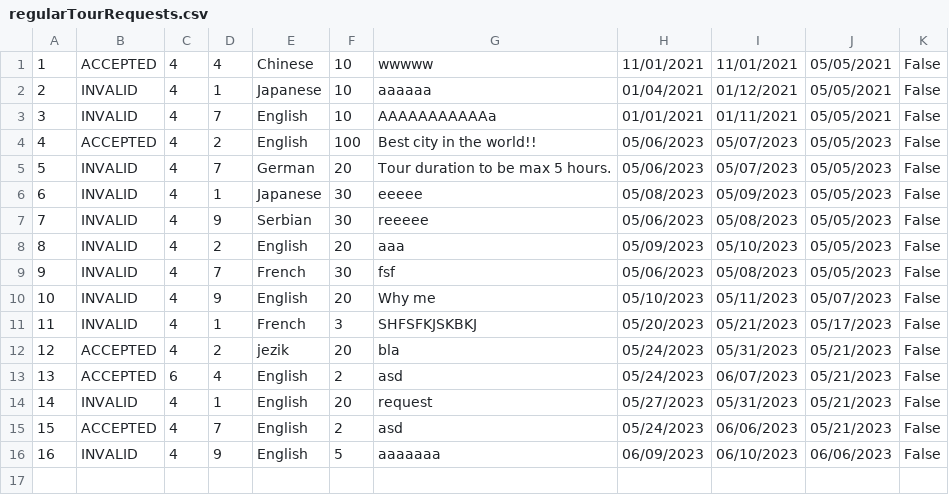
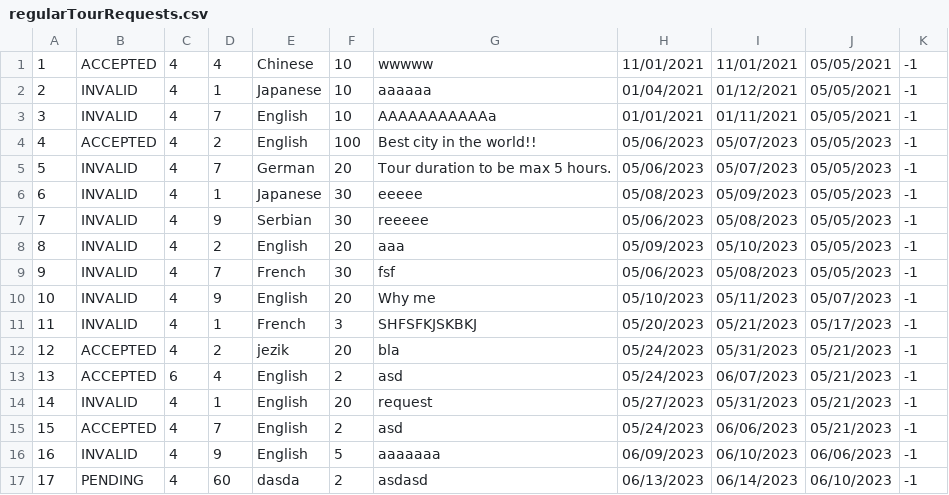
Before and after one commit to anastano/group-3-team-B, a CSV file: SIMS_HCI_Project/SIMS_HCI_Project/Resources/Database/regularTourRequests.csv, drawn as a sheet.

Commit message:
Add ComplexTourRequest

```diff
--- a/SIMS_HCI_Project/SIMS_HCI_Project/Resources/Database/regularTourRequests.csv
+++ b/SIMS_HCI_Project/SIMS_HCI_Project/Resources/Database/regularTourRequests.csv
@@ -1,16 +1,17 @@
-1|ACCEPTED|4|4|Chinese|10|wwwww|11/01/2021|11/01/2021|05/05/2021|False
-2|INVALID|4|1|Japanese|10|aaaaaa|01/04/2021|01/12/2021|05/05/2021|False
-3|INVALID|4|7|English|10|AAAAAAAAAAAa|01/01/2021|01/11/2021|05/05/2021|False
-4|ACCEPTED|4|2|English|100|Best city in the world!!|05/06/2023|05/07/2023|05/05/2023|False
-5|INVALID|4|7|German|20|Tour duration to be max 5 hours.|05/06/2023|05/07/2023|05/05/2023|False
-6|INVALID|4|1|Japanese|30|eeeee|05/08/2023|05/09/2023|05/05/2023|False
-7|INVALID|4|9|Serbian|30|reeeee|05/06/2023|05/08/2023|05/05/2023|False
-8|INVALID|4|2|English|20|aaa|05/09/2023|05/10/2023|05/05/2023|False
-9|INVALID|4|7|French|30|fsf|05/06/2023|05/08/2023|05/05/2023|False
-10|INVALID|4|9|English|20|Why me|05/10/2023|05/11/2023|05/07/2023|False
-11|INVALID|4|1|French|3|SHFSFKJSKBKJ|05/20/2023|05/21/2023|05/17/2023|False
-12|ACCEPTED|4|2|jezik|20|bla|05/24/2023|05/31/2023|05/21/2023|False
-13|ACCEPTED|6|4|English|2|asd|05/24/2023|06/07/2023|05/21/2023|False
-14|INVALID|4|1|English|20|request|05/27/2023|05/31/2023|05/21/2023|False
-15|ACCEPTED|4|7|English|2|asd|05/24/2023|06/06/2023|05/21/2023|False
-16|INVALID|4|9|English|5|aaaaaaa|06/09/2023|06/10/2023|06/06/2023|False
+1|ACCEPTED|4|4|Chinese|10|wwwww|11/01/2021|11/01/2021|05/05/2021|-1
+2|INVALID|4|1|Japanese|10|aaaaaa|01/04/2021|01/12/2021|05/05/2021|-1
+3|INVALID|4|7|English|10|AAAAAAAAAAAa|01/01/2021|01/11/2021|05/05/2021|-1
+4|ACCEPTED|4|2|English|100|Best city in the world!!|05/06/2023|05/07/2023|05/05/2023|-1
+5|INVALID|4|7|German|20|Tour duration to be max 5 hours.|05/06/2023|05/07/2023|05/05/2023|-1
+6|INVALID|4|1|Japanese|30|eeeee|05/08/2023|05/09/2023|05/05/2023|-1
+7|INVALID|4|9|Serbian|30|reeeee|05/06/2023|05/08/2023|05/05/2023|-1
+8|INVALID|4|2|English|20|aaa|05/09/2023|05/10/2023|05/05/2023|-1
+9|INVALID|4|7|French|30|fsf|05/06/2023|05/08/2023|05/05/2023|-1
+10|INVALID|4|9|English|20|Why me|05/10/2023|05/11/2023|05/07/2023|-1
+11|INVALID|4|1|French|3|SHFSFKJSKBKJ|05/20/2023|05/21/2023|05/17/2023|-1
+12|ACCEPTED|4|2|jezik|20|bla|05/24/2023|05/31/2023|05/21/2023|-1
+13|ACCEPTED|6|4|English|2|asd|05/24/2023|06/07/2023|05/21/2023|-1
+14|INVALID|4|1|English|20|request|05/27/2023|05/31/2023|05/21/2023|-1
+15|ACCEPTED|4|7|English|2|asd|05/24/2023|06/06/2023|05/21/2023|-1
+16|INVALID|4|9|English|5|aaaaaaa|06/09/2023|06/10/2023|06/06/2023|-1
+17|PENDING|4|60|dasda|2|asdasd|06/13/2023|06/14/2023|06/10/2023|-1
```
Also changed, not shown: SIMS_HCI_Project/SIMS_HCI_Project/Resources/Database/locations.csv, 14 other files.
